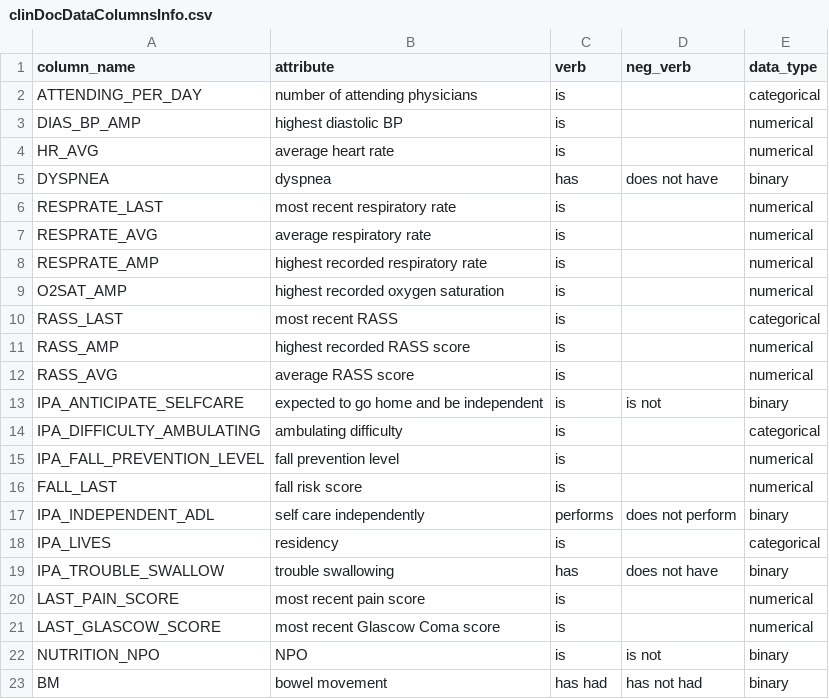
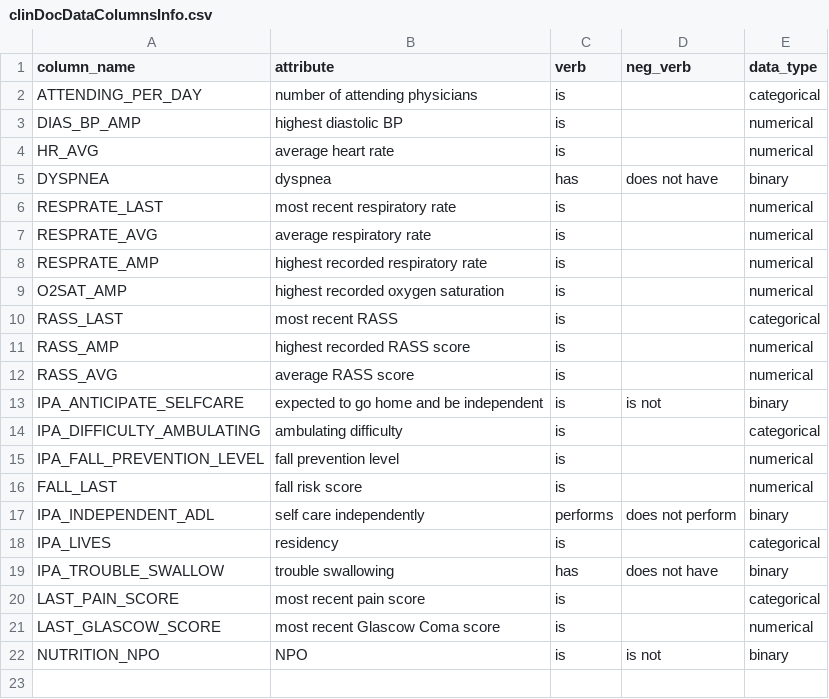
Before and after one commit to kimvc7/TabText, a CSV file: Examples/Harford_LOS/ColumnsInfo/clinDocDataColumnsInfo.csv (was Examples/Harford_LOS/DataInfo/ColumnsInfo/clinDocDataColumnsInfo.csv), drawn as a sheet.

Commit message:
Fix paths and add raw data info

```diff
--- a/Examples/Harford_LOS/DataInfo/ColumnsInfo/clinDocDataColumnsInfo.csv
+++ b/Examples/Harford_LOS/ColumnsInfo/clinDocDataColumnsInfo.csv
@@ -19,5 +19,4 @@ IPA_LIVES,residency,is,,categorical
 IPA_TROUBLE_SWALLOW,trouble swallowing,has,does not have,binary
-LAST_PAIN_SCORE,most recent pain score,is,,numerical
+LAST_PAIN_SCORE,most recent pain score,is,,categorical
 LAST_GLASCOW_SCORE,most recent Glascow Coma score,is,,numerical
 NUTRITION_NPO,NPO,is,is not,binary
-BM,bowel movement,has had,has not had,binary
```
Also changed, not shown: 29 other files.
